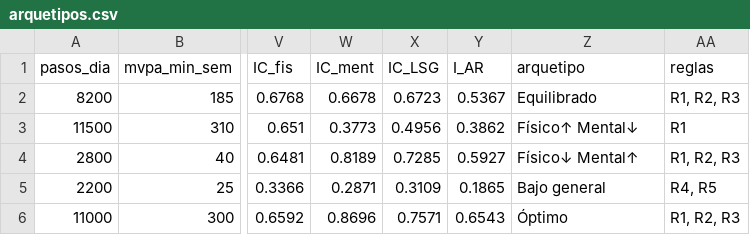
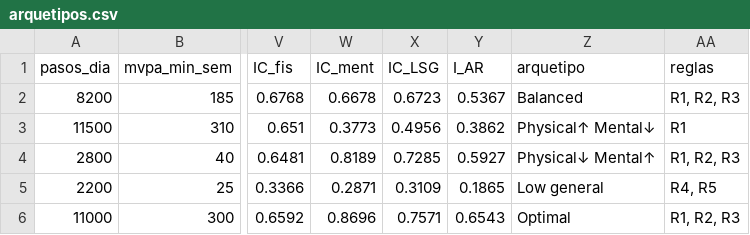
Before and after one commit to jmaciascaceres-lab/LSG-IC2-Synthetic_data, a CSV file: data/arquetipos.csv, drawn as a sheet; only a part is shown, gaps mark what is left out; the diff names each change by its address in the sheet, - before the commit and + after, or states it on an @@ line.

Commit message:
chore: translate project labels, figure titles, and code documentation to English, and add archetypes CSV data.

```diff
--- a/data/arquetipos.csv
+++ b/data/arquetipos.csv
-Z2 (arquetipo): Equilibrado
+Z2 (arquetipo): Balanced
-Z3 (arquetipo): Físico↑ Mental↓
+Z3 (arquetipo): Physical↑ Mental↓
-Z4 (arquetipo): Físico↓ Mental↑
+Z4 (arquetipo): Physical↓ Mental↑
-Z5 (arquetipo): Bajo general
+Z5 (arquetipo): Low general
-Z6 (arquetipo): Óptimo
+Z6 (arquetipo): Optimal
```
Also changed, not shown: 9 other files.
